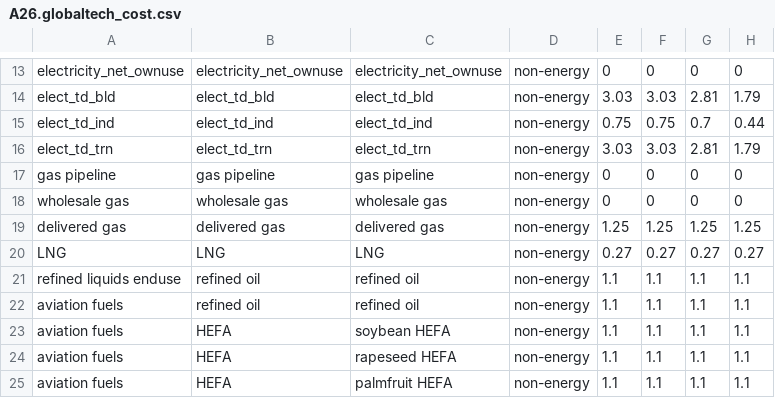
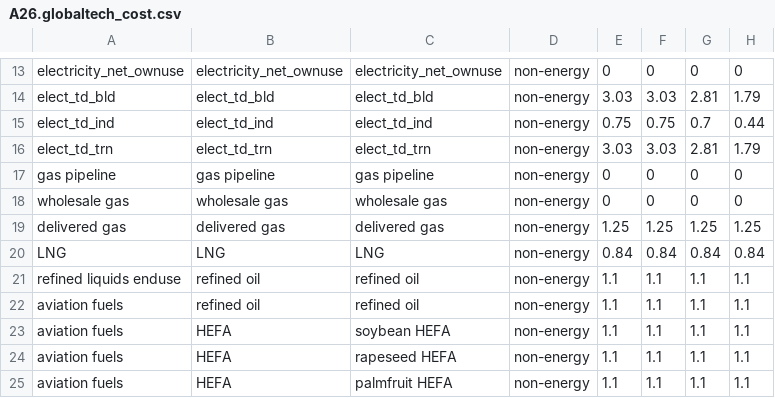
Before and after one commit to JGCRI/GCAM_jet_fuels_BETO, a CSV file: input/gcamdata/inst/extdata/energy/A26.globaltech_cost.csv, drawn as a sheet; only a part is shown, gaps mark what is left out.

Commit message:
update LNG liquefaction cost

```diff
--- a/input/gcamdata/inst/extdata/energy/A26.globaltech_cost.csv
+++ b/input/gcamdata/inst/extdata/energy/A26.globaltech_cost.csv
@@ -19,3 +19,3 @@ wholesale gas,wholesale gas,wholesale gas,non-energy,0,0,0,0
 delivered gas,delivered gas,delivered gas,non-energy,1.25,1.25,1.25,1.25
-LNG,LNG,LNG,non-energy,0.27,0.27,0.27,0.27
+LNG,LNG,LNG,non-energy,0.84,0.84,0.84,0.84
 refined liquids enduse,refined oil,refined oil,non-energy,1.1,1.1,1.1,1.1
```
